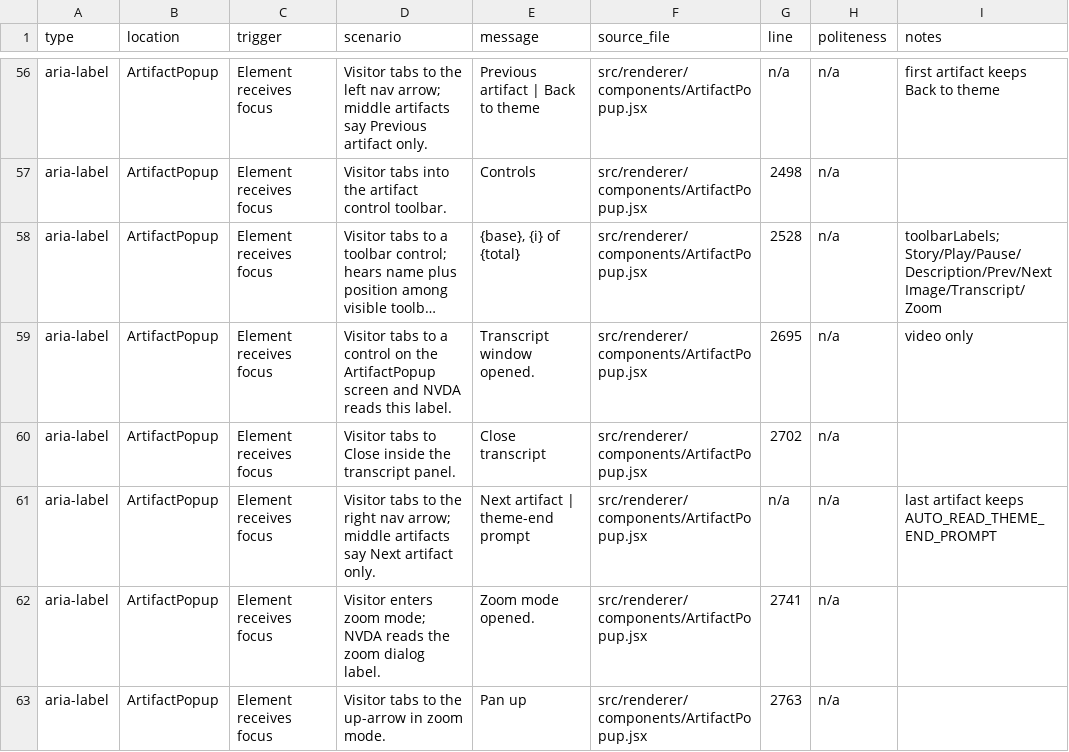
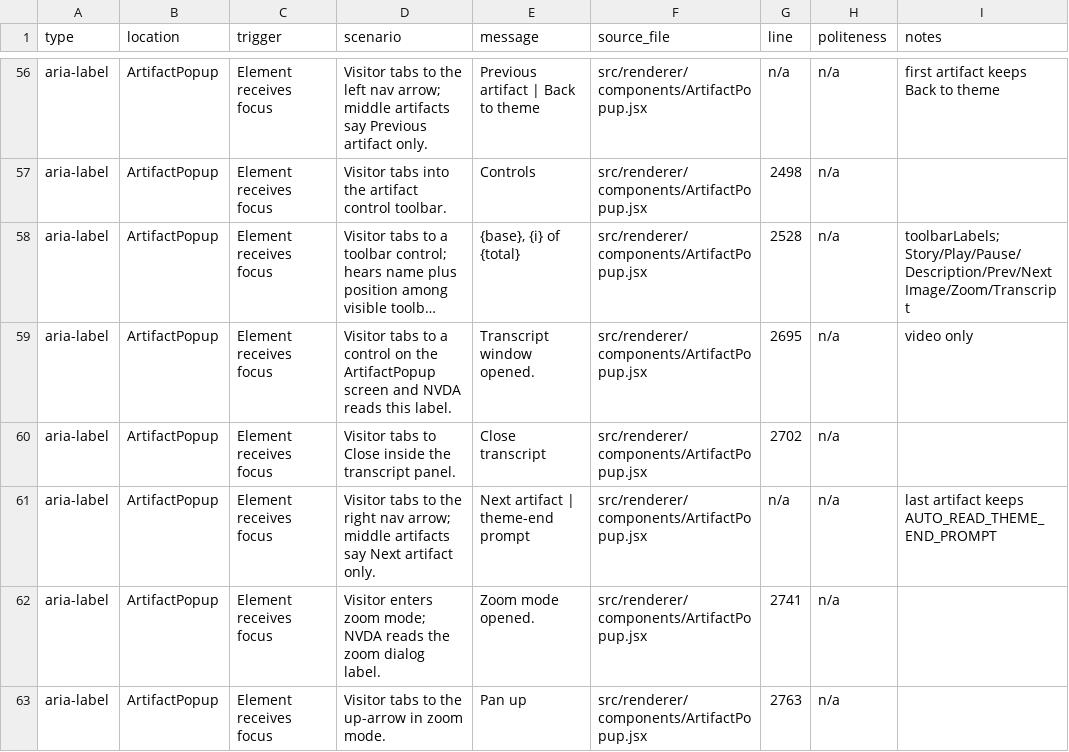
Before and after one commit to clrrs/HKA, a CSV file: docs/screen-reader-announcements.csv, drawn as a sheet; only a part is shown, gaps mark what is left out; long unchanged cells end in …; the diff names each change by its address in the sheet, - before the commit and + after, or states it on an @@ line.

Commit message:
Revert "fix: toolbar order"
This reverts commit 79a1159a07b9f38e67dd4635c38cc44dd384934d.

```diff
--- a/docs/screen-reader-announcements.csv
+++ b/docs/screen-reader-announcements.csv
-I58 (notes): toolbarLabels; Story/Play/Pause/Description/Prev/Next Image/Transcript/Zoom
+I58 (notes): toolbarLabels; Story/Play/Pause/Description/Prev/Next Image/Zoom/Transcript
```
Also changed, not shown: 1 other file.
